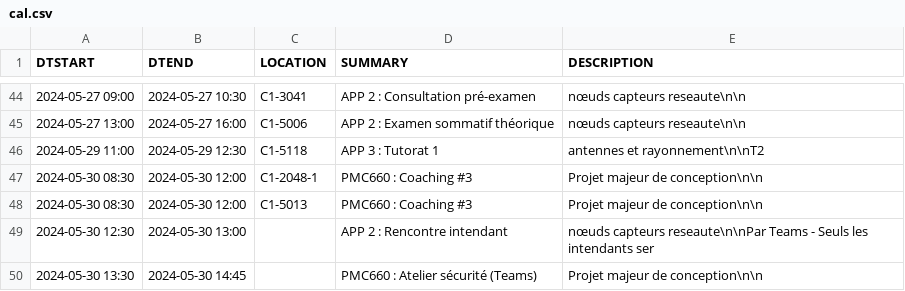
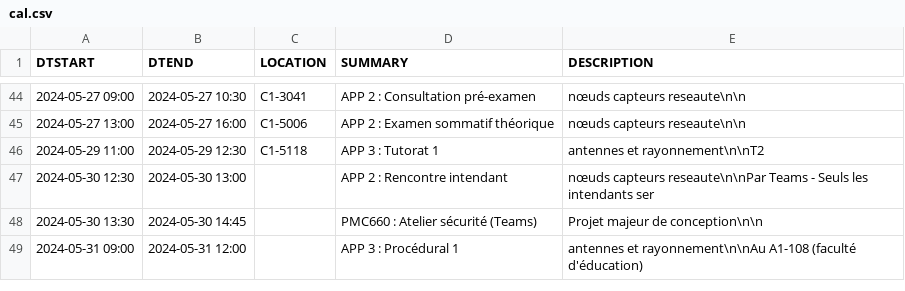
Before and after one commit to mdaoustUdeS/gegi-horarius, a CSV file: data/cal.csv, drawn as a sheet; only a part is shown, gaps mark what is left out; the shorter side is filled out with more unchanged rows; the diff names each change by its address in the sheet, - before the commit and + after, or states it on an @@ line.

```diff
--- a/data/cal.csv
+++ b/data/cal.csv
-row 47: 2024-05-30 08:30 | 2024-05-30 12:00 | C1-2048-1 | PMC660 : Coaching #3 | Projet majeur de conception\n\n
-row 48: 2024-05-30 08:30 | 2024-05-30 12:00 | C1-5013 | PMC660 : Coaching #3 | Projet majeur de conception\n\n
```
